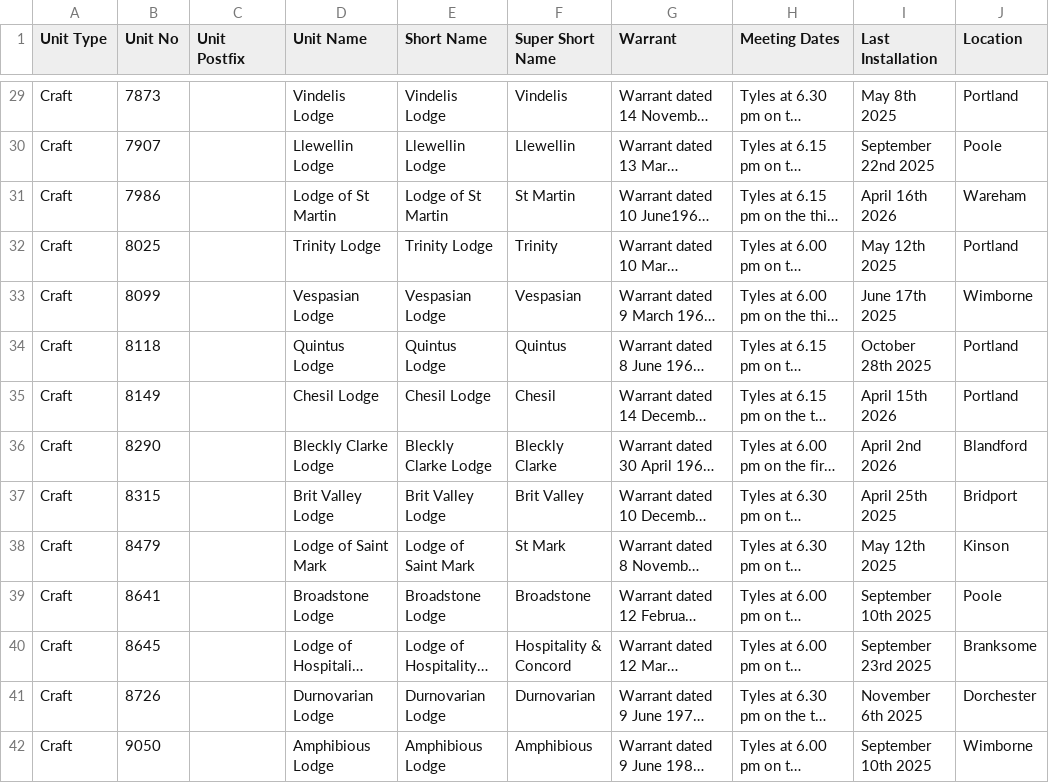
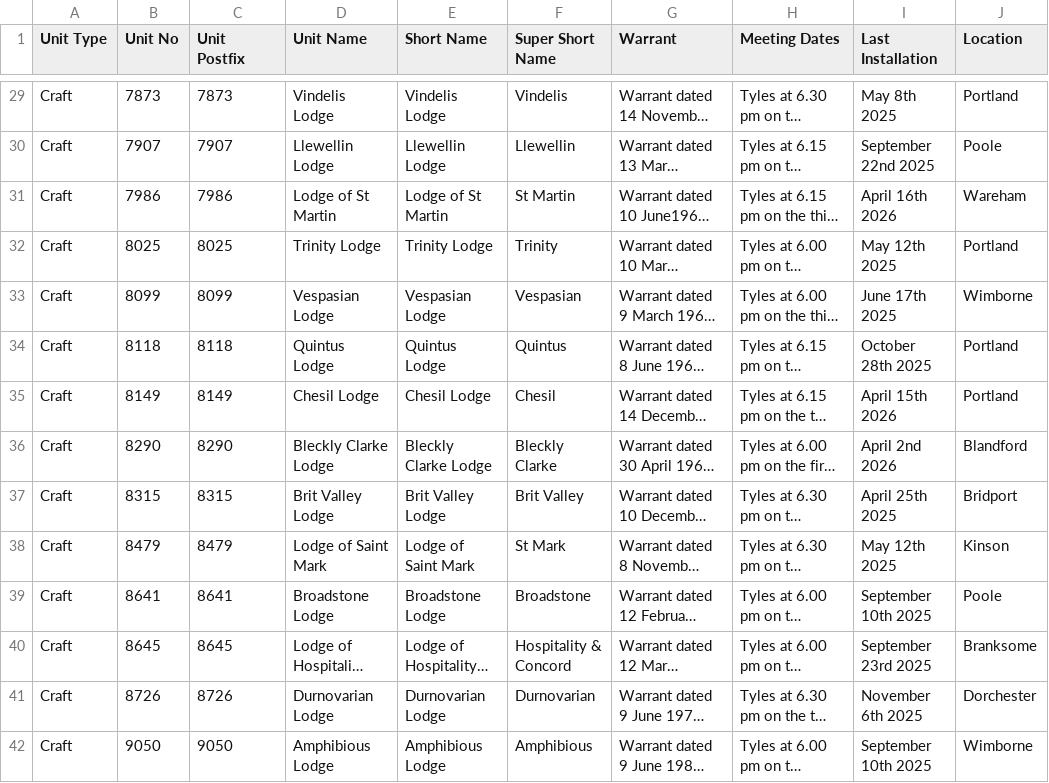
Before and after one commit to webpurity-dev/masonic-calendar, a CSV file: document/data/units.csv, drawn as a sheet; only a part is shown, gaps mark what is left out; long unchanged cells end in …; the diff covers the shown part only; the diff names each change by its address in the sheet, - before the commit and + after, or states it on an @@ line.

```diff
--- a/document/data/units.csv
+++ b/document/data/units.csv
-C29 (Unit Postfix): (empty)
+C29 (Unit Postfix): 7873
-C30 (Unit Postfix): (empty)
+C30 (Unit Postfix): 7907
-C31 (Unit Postfix): (empty)
+C31 (Unit Postfix): 7986
-C32 (Unit Postfix): (empty)
+C32 (Unit Postfix): 8025
-C33 (Unit Postfix): (empty)
+C33 (Unit Postfix): 8099
-C34 (Unit Postfix): (empty)
+C34 (Unit Postfix): 8118
-C35 (Unit Postfix): (empty)
+C35 (Unit Postfix): 8149
-C36 (Unit Postfix): (empty)
+C36 (Unit Postfix): 8290
-C37 (Unit Postfix): (empty)
+C37 (Unit Postfix): 8315
-C38 (Unit Postfix): (empty)
+C38 (Unit Postfix): 8479
-C39 (Unit Postfix): (empty)
+C39 (Unit Postfix): 8641
-C40 (Unit Postfix): (empty)
+C40 (Unit Postfix): 8645
-C41 (Unit Postfix): (empty)
+C41 (Unit Postfix): 8726
-C42 (Unit Postfix): (empty)
+C42 (Unit Postfix): 9050
```
Also changed, not shown: 122 edited cells elsewhere in this file, 11 other files.
